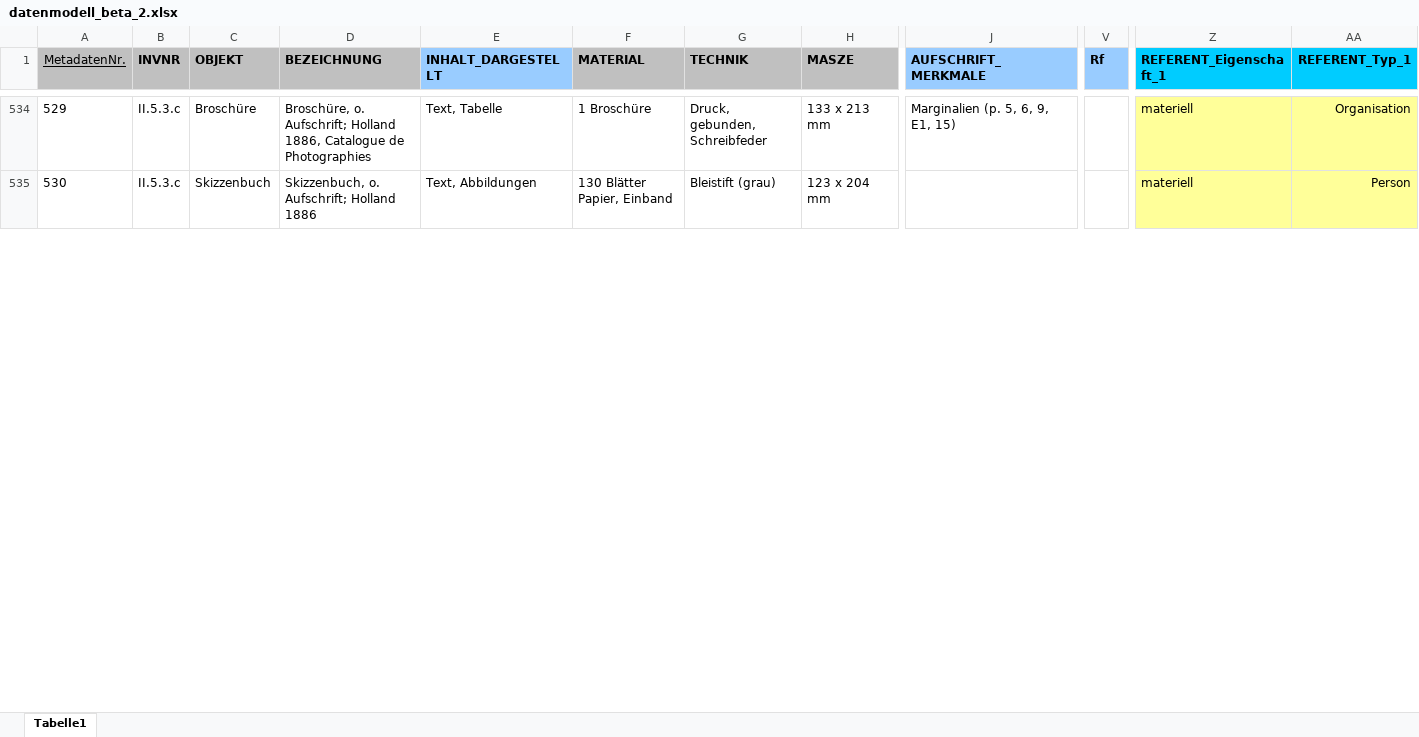
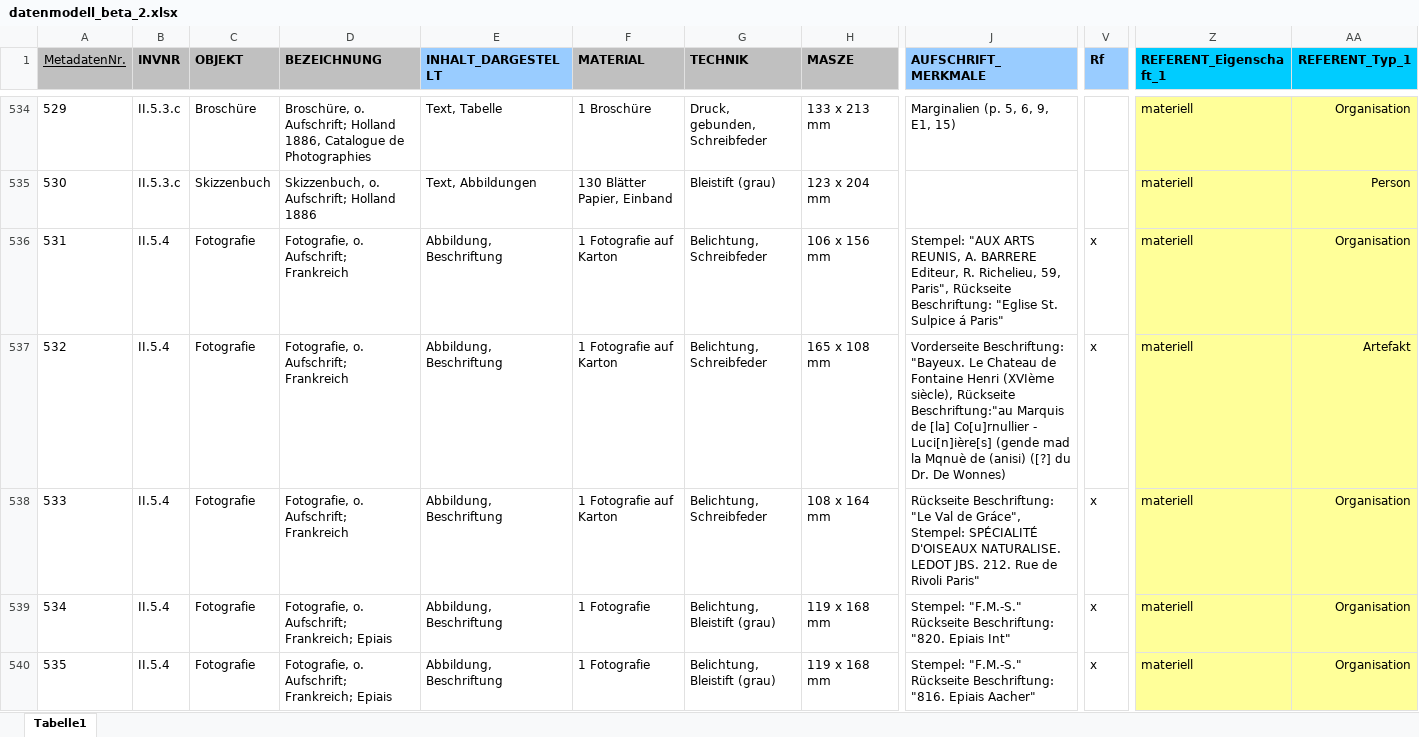
Before and after one commit to acady/geymueller, an Excel workbook: data/christoph/datenmodell_beta_2.xlsx, sheet Tabelle1, drawn as a sheet; only a part is shown, gaps mark what is left out; values as stored, in another font and other column widths than the file's, no borders; rows hold the shown columns only; the diff covers the shown part only; the diff names each change by its address in the sheet, - before the commit and + after, or states it on an @@ line.

```diff
--- a/data/christoph/datenmodell_beta_2.xlsx (sheet Tabelle1)
+++ b/data/christoph/datenmodell_beta_2.xlsx (sheet Tabelle1)
+row 536: 531 | II.5.4 | Fotografie | Fotografie, o. Aufschrift; Frankreich | Abbildung, Beschriftung | 1 Fotografie auf Karton | Belichtung, Schreibfeder | 106 x 156 mm | Stempel: "AUX ARTS REUNIS, A. BARRERE Editeur, R. Richelieu, 59, Paris", Rückseite Beschriftung: "Eglise St. Sulpice á Paris" | x | materiell | Organisation
+row 537: 532 | II.5.4 | Fotografie | Fotografie, o. Aufschrift; Frankreich | Abbildung, Beschriftung | 1 Fotografie auf Karton | Belichtung, Schreibfeder | 165 x 108 mm | Vorderseite Beschriftung: "Bayeux. Le Chateau de Fontaine Henri (XVIème siècle), Rückseite Beschriftung:"au Marquis de [la] Co[u]rnullier - Luci[n]ière[s] (gende mad la Mqnuè de (anisi) ([?] du Dr. De Wonnes) | x | materiell | Artefakt
+row 538: 533 | II.5.4 | Fotografie | Fotografie, o. Aufschrift; Frankreich | Abbildung, Beschriftung | 1 Fotografie auf Karton | Belichtung, Schreibfeder | 108 x 164 mm | Rückseite Beschriftung: "Le Val de Gráce", Stempel: SPÉCIALITÉ D'OISEAUX NATURALISE. LEDOT JBS. 212. Rue de Rivoli Paris" | x | materiell | Organisation
+row 539: 534 | II.5.4 | Fotografie | Fotografie, o. Aufschrift; Frankreich; Epiais | Abbildung, Beschriftung | 1 Fotografie | Belichtung, Bleistift (grau) | 119 x 168 mm | Stempel: "F.M.-S." Rückseite Beschriftung: "820. Epiais Int" | x | materiell | Organisation
+row 540: 535 | II.5.4 | Fotografie | Fotografie, o. Aufschrift; Frankreich; Epiais | Abbildung, Beschriftung | 1 Fotografie | Belichtung, Bleistift (grau) | 119 x 168 mm | Stempel: "F.M.-S." Rückseite Beschriftung: "816. Epiais Aacher" | x | materiell | Organisation
```
Also changed, not shown: 15 added rows, 20 removed rows, 20 edited cells and cell formats elsewhere in this sheet, data/christoph/Intvent_final_0.2_cb.xlsx, 4 other files.
